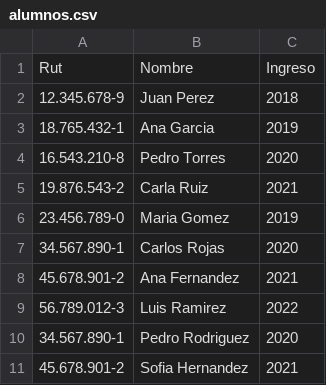
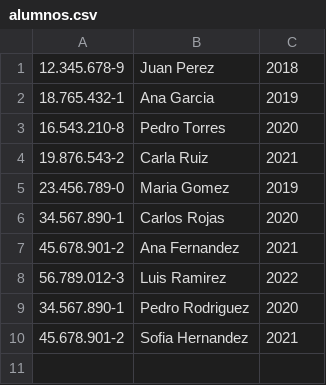
Before and after one commit to seba-jeria/AvanceCurricular, a CSV file: alumnos.csv, drawn as a sheet; the diff names each change by its address in the sheet, - before the commit and + after, or states it on an @@ line.

```diff
--- a/alumnos.csv
+++ b/alumnos.csv
-row 1: Rut | Nombre | Ingreso
```
Also changed, not shown: asignaturas.csv, 8 other files.
